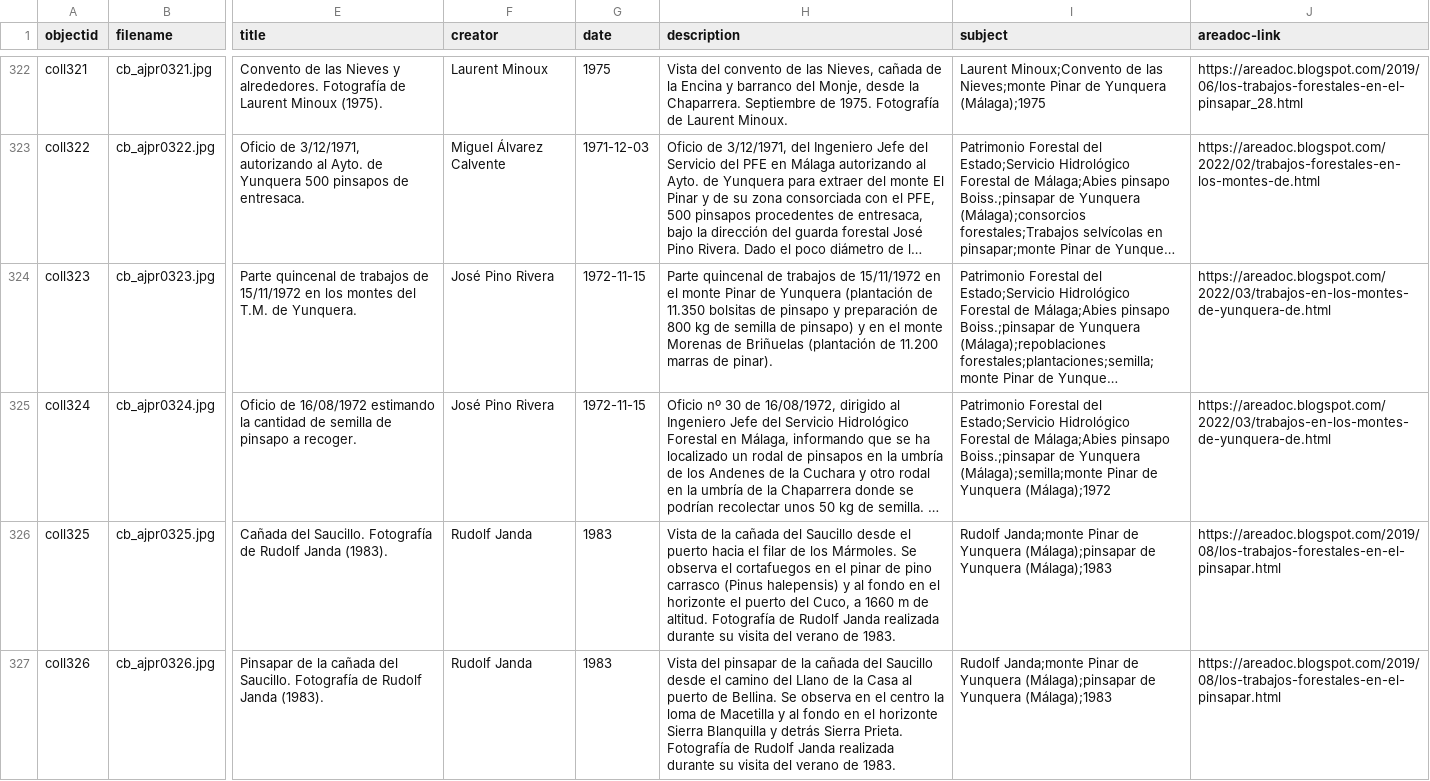
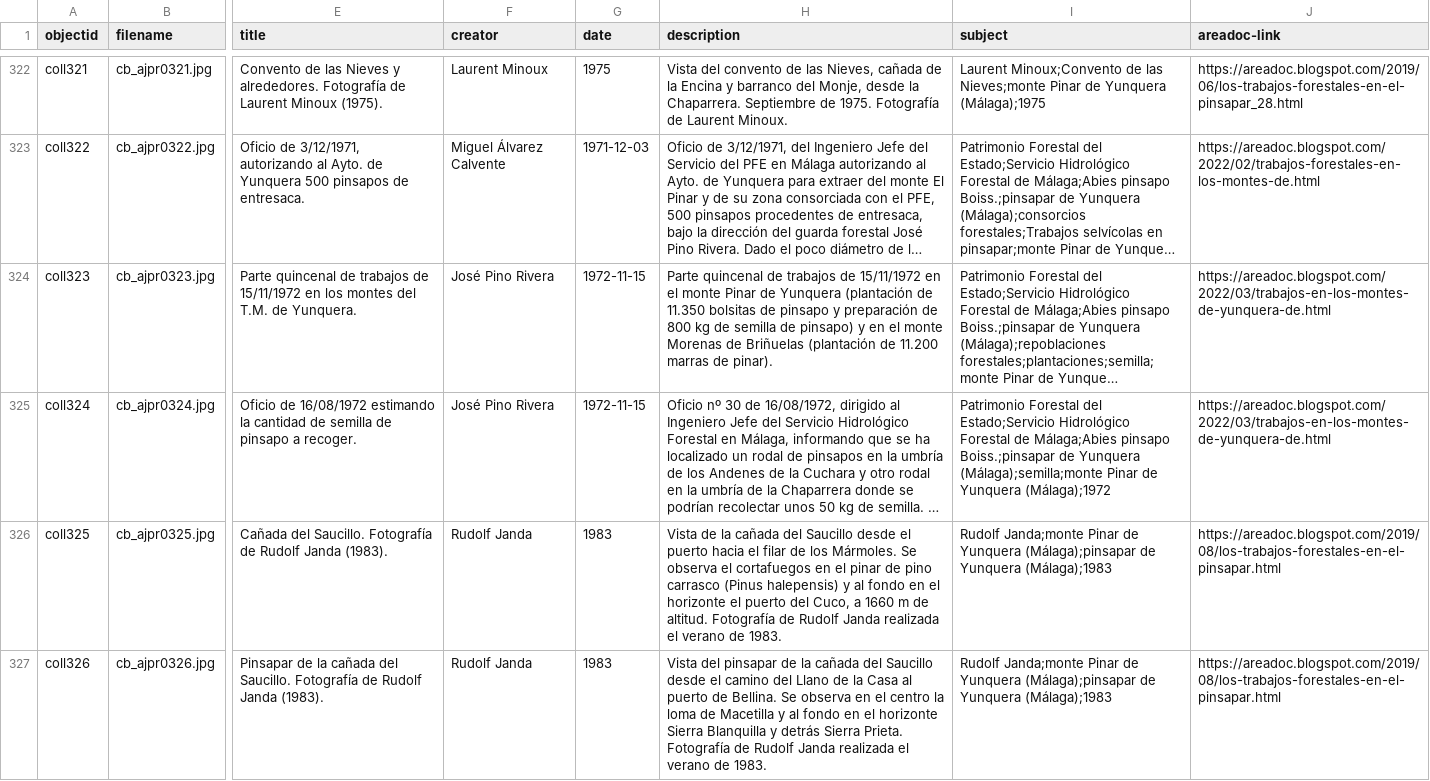
Before and after one commit to jpinod02/archivojosepinorivera, a CSV file: _data/cb_metadata_archivojosepinorivera1.csv, drawn as a sheet; only a part is shown, gaps mark what is left out; long unchanged cells end in …; the diff covers the shown part only; the diff names each change by its address in the sheet, - before the commit and + after, or states it on an @@ line.

Commit message:
Update cb_metadata_archivojosepinorivera1.csv

```diff
--- a/_data/cb_metadata_archivojosepinorivera1.csv
+++ b/_data/cb_metadata_archivojosepinorivera1.csv
-H326 (description): …Janda realizada durante su visita del verano de…
+H326 (description): …Janda realizada el verano de…
-H327 (description): …Janda realizada durante su visita del verano de…
+H327 (description): …Janda realizada el verano de…
```
Also changed, not shown: 4 added rows and 1 edited cell elsewhere in this file.
